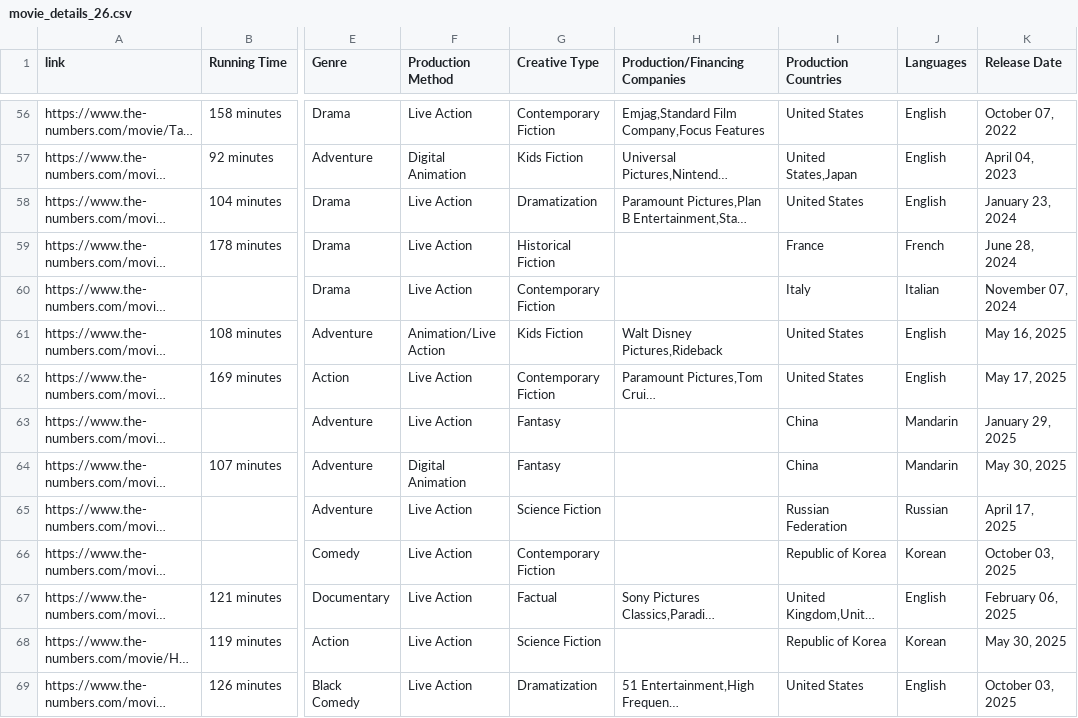
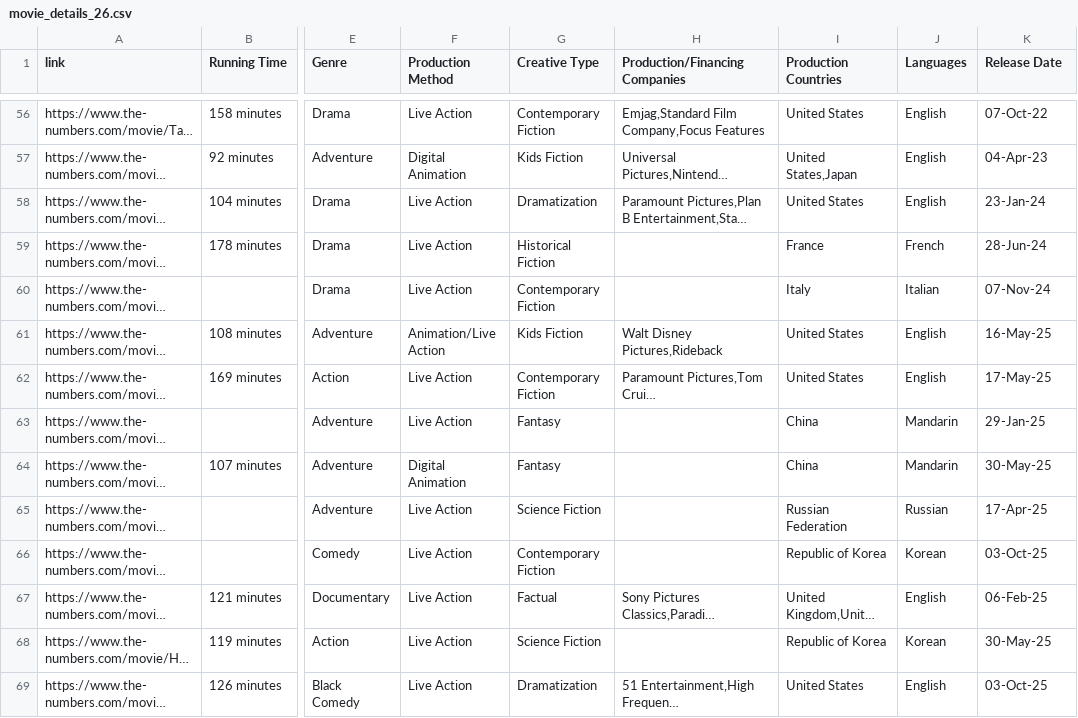
Before and after one commit to nahnhh/top-movies-2005-2025, a CSV file: Movie Details/movie_details_26.csv, drawn as a sheet; only a part is shown, gaps mark what is left out; long unchanged cells end in …; the diff covers the shown part only; the diff names each change by its address in the sheet, - before the commit and + after, or states it on an @@ line.

```diff
--- a/Movie Details/movie_details_26.csv
+++ b/Movie Details/movie_details_26.csv
-K56 (Release Date): October 07, 2022
+K56 (Release Date): 07-Oct-22
-K57 (Release Date): April 04, 2023
+K57 (Release Date): 04-Apr-23
-K58 (Release Date): January 23, 2024
+K58 (Release Date): 23-Jan-24
-K59 (Release Date): June 28, 2024
+K59 (Release Date): 28-Jun-24
-K60 (Release Date): November 07, 2024
+K60 (Release Date): 07-Nov-24
-K61 (Release Date): May 16, 2025
+K61 (Release Date): 16-May-25
-K62 (Release Date): May 17, 2025
+K62 (Release Date): 17-May-25
-K63 (Release Date): January 29, 2025
+K63 (Release Date): 29-Jan-25
-K64 (Release Date): May 30, 2025
+K64 (Release Date): 30-May-25
-K65 (Release Date): April 17, 2025
+K65 (Release Date): 17-Apr-25
-K66 (Release Date): October 03, 2025
+K66 (Release Date): 03-Oct-25
-K67 (Release Date): February 06, 2025
+K67 (Release Date): 06-Feb-25
-K68 (Release Date): May 30, 2025
+K68 (Release Date): 30-May-25
-K69 (Release Date): October 03, 2025
+K69 (Release Date): 03-Oct-25
```
Also changed, not shown: 1 added row and 66 edited cells elsewhere in this file, 3 other files.
